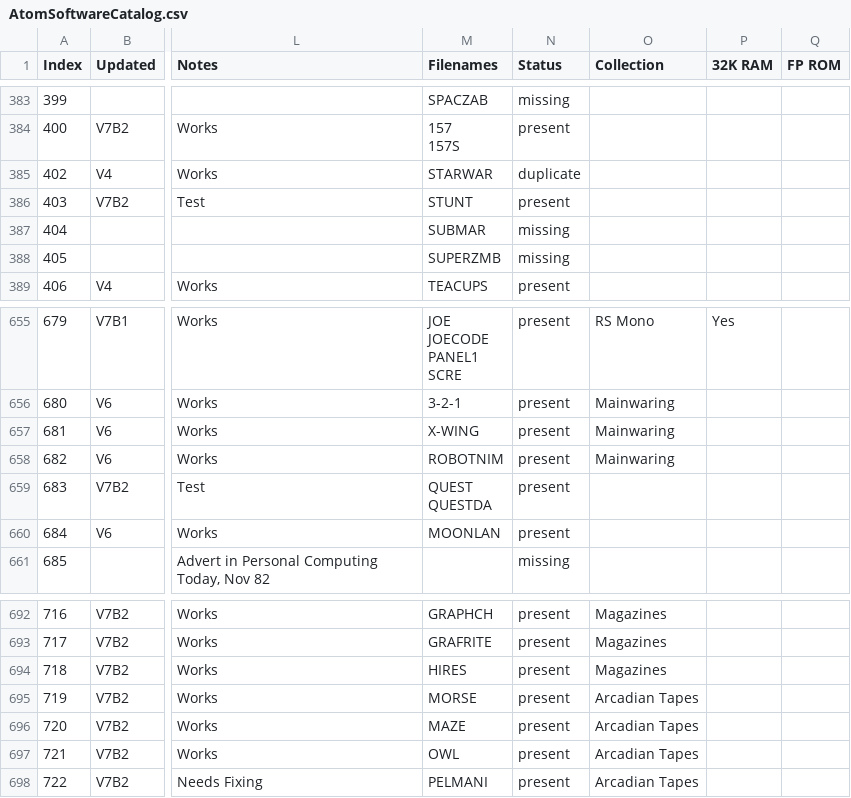
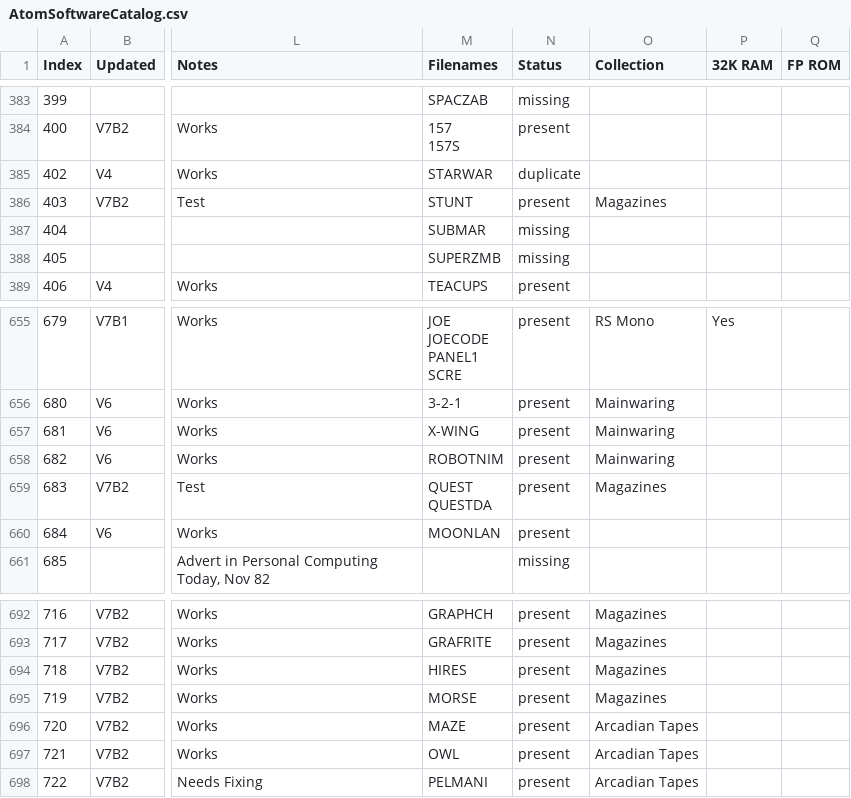
Before and after one commit to hoglet67/AtomSoftwareArchive, a CSV file: catalog/AtomSoftwareCatalog.csv, drawn as a sheet; only a part is shown, gaps mark what is left out; the diff names each change by its address in the sheet, - before the commit and + after, or states it on an @@ line.

Commit message:
V7Beta3 additions: Catalog updates

```diff
--- a/catalog/AtomSoftwareCatalog.csv
+++ b/catalog/AtomSoftwareCatalog.csv
-O386 (Collection): (empty)
+O386 (Collection): Magazines
-O659 (Collection): (empty)
+O659 (Collection): Magazines
-O695 (Collection): Arcadian Tapes
+O695 (Collection): Magazines
```
